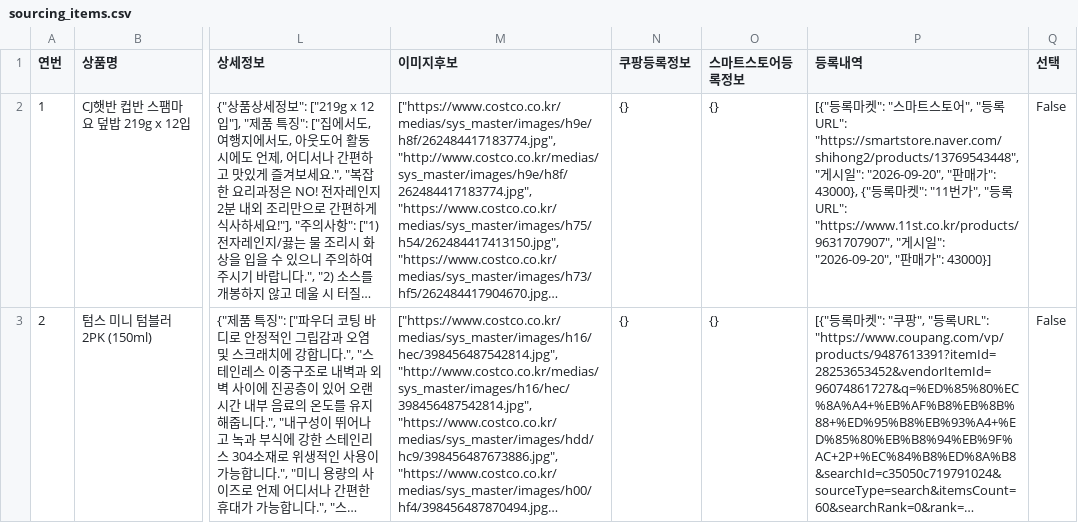
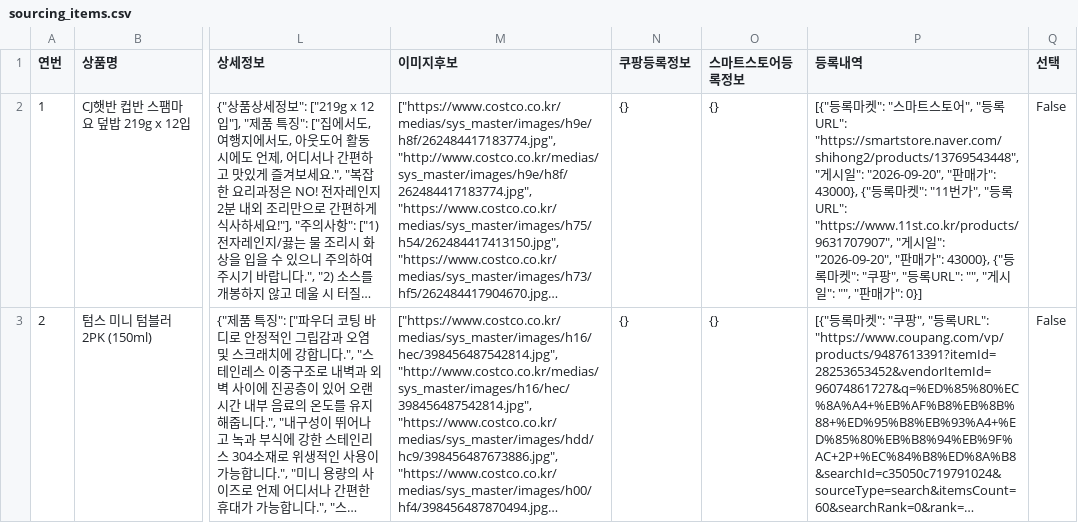
Before and after one commit to kbs61man-UOU/product-images, a CSV file: data/sourcing_items.csv, drawn as a sheet; only a part is shown, gaps mark what is left out; long unchanged cells end in …; the diff names each change by its address in the sheet, - before the commit and + after, or states it on an @@ line.

Commit message:
소싱도구 데이터 자동 백업 (2026-09-21)

```diff
--- a/data/sourcing_items.csv
+++ b/data/sourcing_items.csv
-P2 (등록내역): …가": 43000}]
+P2 (등록내역): …가": 43000}, {"등록마켓": "쿠팡", "등록URL": "", "게시일": "", "판매가": 0}]
```
